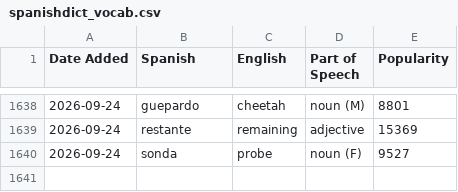
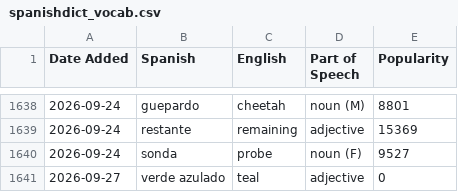
Before and after one commit to jessejeter/spanish-tools, a CSV file: spanishdict_vocab.csv, drawn as a sheet; only a part is shown, gaps mark what is left out; the diff names each change by its address in the sheet, - before the commit and + after, or states it on an @@ line.

```diff
--- a/spanishdict_vocab.csv
+++ b/spanishdict_vocab.csv
+row 1641: 2026-09-27 | verde azulado | teal | adjective | 0
```
